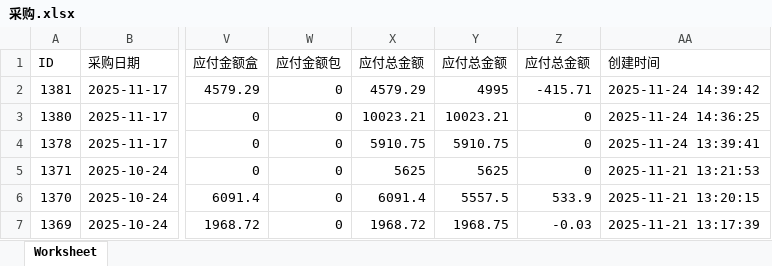
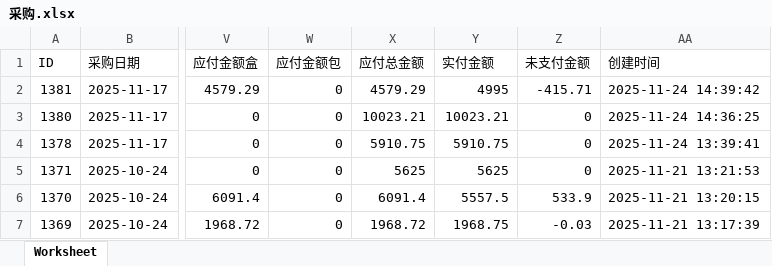
Before and after one commit to aricatt/milicard, an Excel workbook: doc/manyc/csv/采购.xlsx, sheet Worksheet, drawn as a sheet; only a part is shown, gaps mark what is left out; values as stored, in another font and other column widths than the file's, no borders; the diff names each change by its address in the sheet, - before the commit and + after, or states it on an @@ line.

```diff
--- a/doc/manyc/csv/采购.xlsx (sheet Worksheet)
+++ b/doc/manyc/csv/采购.xlsx (sheet Worksheet)
-Y1: 应付总金额
+Y1: 实付金额
-Z1: 应付总金额
+Z1: 未支付金额
```
Also changed, not shown: 6 other files.
